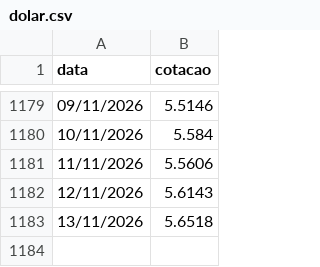
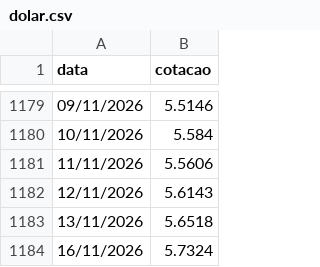
Before and after one commit to Dhstefanoski/ipca-placas-de-video, a CSV file: dados/dolar.csv, drawn as a sheet; only a part is shown, gaps mark what is left out.

```diff
--- a/dados/dolar.csv
+++ b/dados/dolar.csv
@@ -1183 +1183,2 @@ data,cotacao
 13/11/2026,5.6518
+16/11/2026,5.7324
```
Also changed, not shown: dados/conferencia_faixas.csv, dados/ipca.csv, 19 other files.
